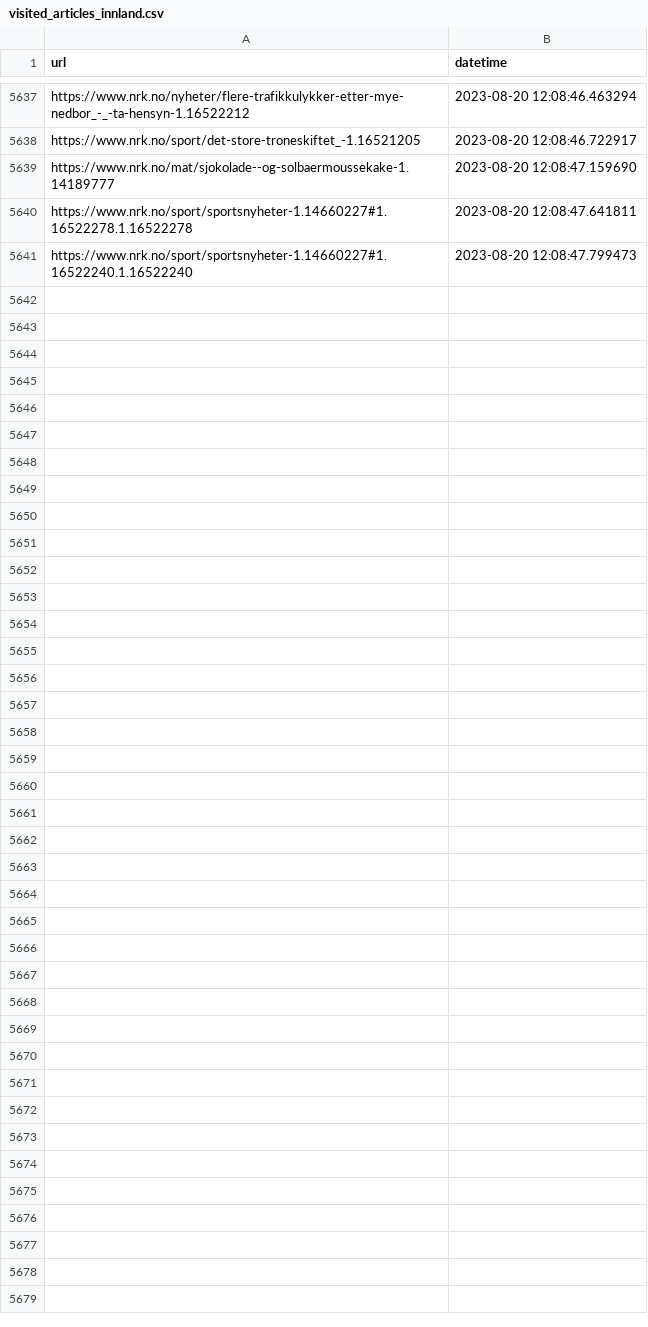
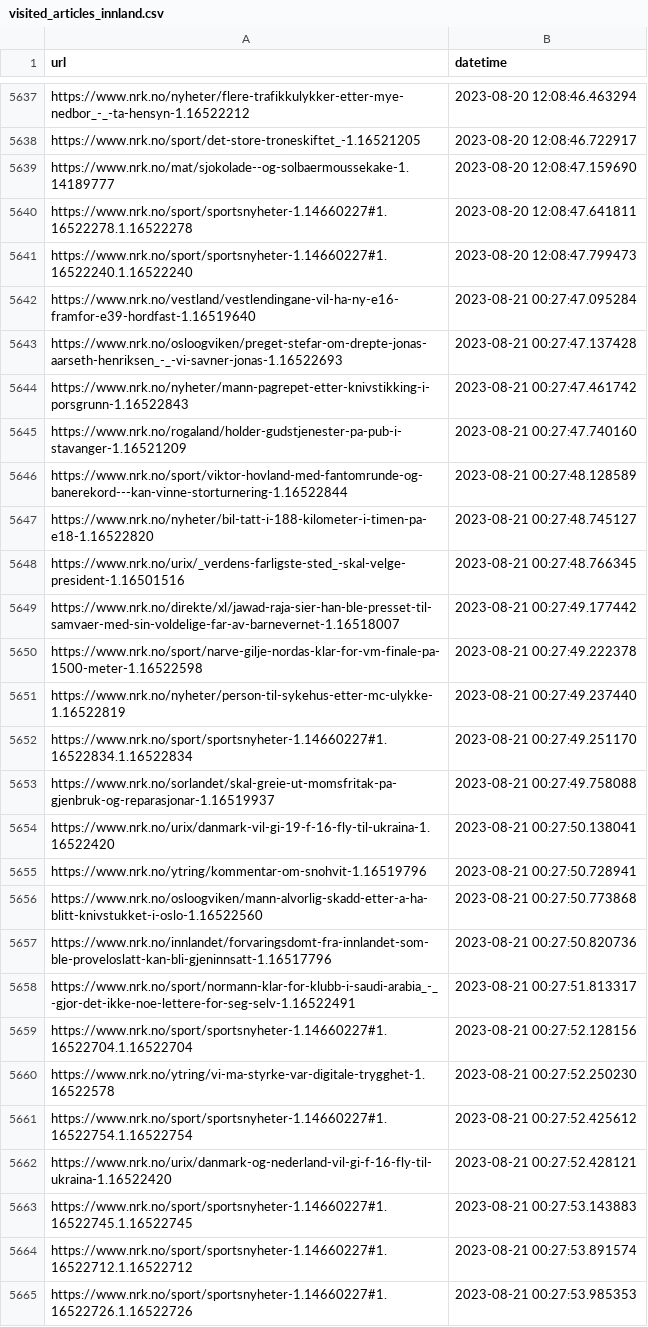
Before and after one commit to EllingOftedal/GIS-Blog, a CSV file: scripts/nrk/inland/results/visited_articles_innland.csv, drawn as a sheet; only a part is shown, gaps mark what is left out.

```diff
--- a/scripts/nrk/inland/results/visited_articles_innland.csv
+++ b/scripts/nrk/inland/results/visited_articles_innland.csv
@@ -5641 +5641,25 @@ https://www.nrk.no/sport/sportsnyheter-1.14660227#1.16522278.1.16522278,2023-08-
 https://www.nrk.no/sport/sportsnyheter-1.14660227#1.16522240.1.16522240,2023-08-20 12:08:47.799473
+https://www.nrk.no/vestland/vestlendingane-vil-ha-ny-e16-framfor-e39-hordfast-1.16519640,2023-08-21 00:27:47.095284
+https://www.nrk.no/osloogviken/preget-stefar-om-drepte-jonas-aarseth-henriksen_-_-vi-savner-jonas-1.16522693,2023-08-21 00:27:47.137428
+https://www.nrk.no/nyheter/mann-pagrepet-etter-knivstikking-i-porsgrunn-1.16522843,2023-08-21 00:27:47.461742
+https://www.nrk.no/rogaland/holder-gudstjenester-pa-pub-i-stavanger-1.16521209,2023-08-21 00:27:47.740160
+https://www.nrk.no/sport/viktor-hovland-med-fantomrunde-og-banerekord---kan-vinne-storturnering-1.16522844,2023-08-21 00:27:48.128589
+https://www.nrk.no/nyheter/bil-tatt-i-188-kilometer-i-timen-pa-e18-1.16522820,2023-08-21 00:27:48.745127
+https://www.nrk.no/urix/_verdens-farligste-sted_-skal-velge-president-1.16501516,2023-08-21 00:27:48.766345
+https://www.nrk.no/direkte/xl/jawad-raja-sier-han-ble-presset-til-samvaer-med-sin-voldelige-far-av-barnevernet-1.16518007,2023-08-21 00:27:49.177442
+https://www.nrk.no/sport/narve-gilje-nordas-klar-for-vm-finale-pa-1500-meter-1.16522598,2023-08-21 00:27:49.222378
+https://www.nrk.no/nyheter/person-til-sykehus-etter-mc-ulykke-1.16522819,2023-08-21 00:27:49.237440
+https://www.nrk.no/sport/sportsnyheter-1.14660227#1.16522834.1.16522834,2023-08-21 00:27:49.251170
+https://www.nrk.no/sorlandet/skal-greie-ut-momsfritak-pa-gjenbruk-og-reparasjonar-1.16519937,2023-08-21 00:27:49.758088
+https://www.nrk.no/urix/danmark-vil-gi-19-f-16-fly-til-ukraina-1.16522420,2023-08-21 00:27:50.138041
+https://www.nrk.no/ytring/kommentar-om-snohvit-1.16519796,2023-08-21 00:27:50.728941
+https://www.nrk.no/osloogviken/mann-alvorlig-skadd-etter-a-ha-blitt-knivstukket-i-oslo-1.16522560,2023-08-21 00:27:50.773868
+https://www.nrk.no/innlandet/forvaringsdomt-fra-innlandet-som-ble-proveloslatt-kan-bli-gjeninnsatt-1.16517796,2023-08-21 00:27:50.820736
+https://www.nrk.no/sport/normann-klar-for-klubb-i-saudi-arabia_-_-gjor-det-ikke-noe-lettere-for-seg-selv-1.16522491,2023-08-21 00:27:51.813317
+https://www.nrk.no/sport/sportsnyheter-1.14660227#1.16522704.1.16522704,2023-08-21 00:27:52.128156
+https://www.nrk.no/ytring/vi-ma-styrke-var-digitale-trygghet-1.16522578,2023-08-21 00:27:52.250230
+https://www.nrk.no/sport/sportsnyheter-1.14660227#1.16522754.1.16522754,2023-08-21 00:27:52.425612
+https://www.nrk.no/urix/danmark-og-nederland-vil-gi-f-16-fly-til-ukraina-1.16522420,2023-08-21 00:27:52.428121
+https://www.nrk.no/sport/sportsnyheter-1.14660227#1.16522745.1.16522745,2023-08-21 00:27:53.143883
+https://www.nrk.no/sport/sportsnyheter-1.14660227#1.16522712.1.16522712,2023-08-21 00:27:53.891574
+https://www.nrk.no/sport/sportsnyheter-1.14660227#1.16522726.1.16522726,2023-08-21 00:27:53.985353
```
Also changed, not shown: scripts/nrk/global/results/visited_articles_country.csv, 1 other file.
